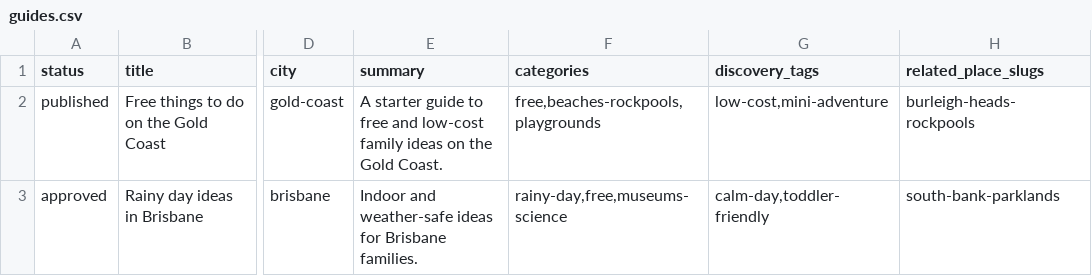
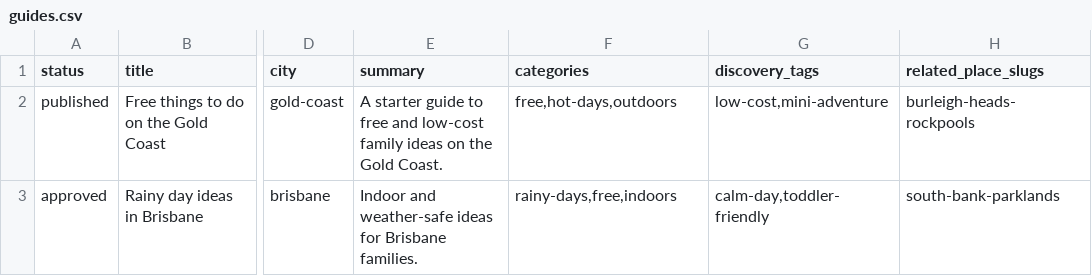
Before and after one commit to nerdflu/ttdwk, a CSV file: src/data/source/guides.csv, drawn as a sheet; only a part is shown, gaps mark what is left out; the diff names each change by its address in the sheet, - before the commit and + after, or states it on an @@ line.

```diff
--- a/src/data/source/guides.csv
+++ b/src/data/source/guides.csv
-F2 (categories): free,beaches-rockpools,playgrounds
+F2 (categories): free,hot-days,outdoors
-F3 (categories): rainy-day,free,museums-science
+F3 (categories): rainy-days,free,indoors
```
Also changed, not shown: src/data/source/categories.csv, src/data/source/events.csv, 19 other files.
